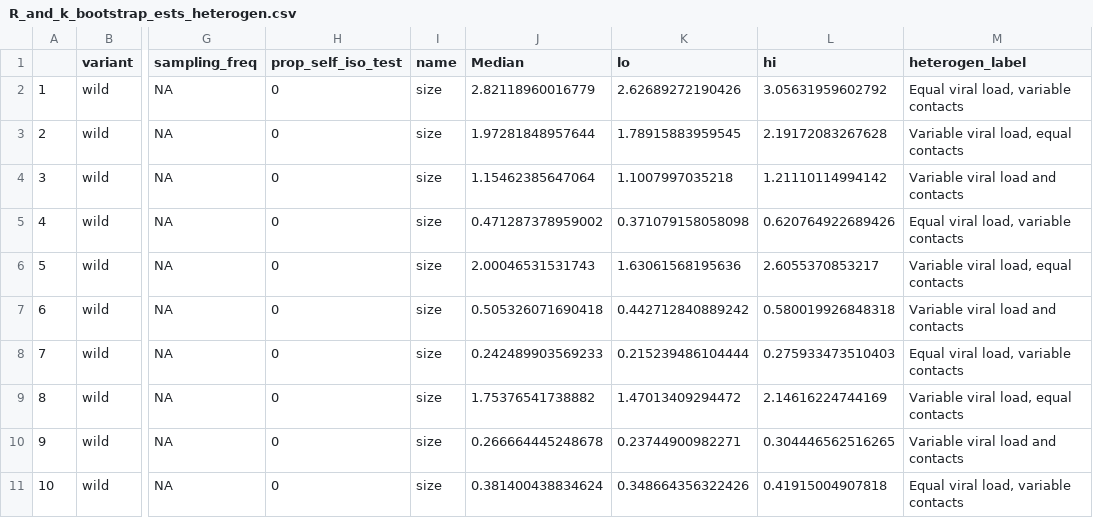
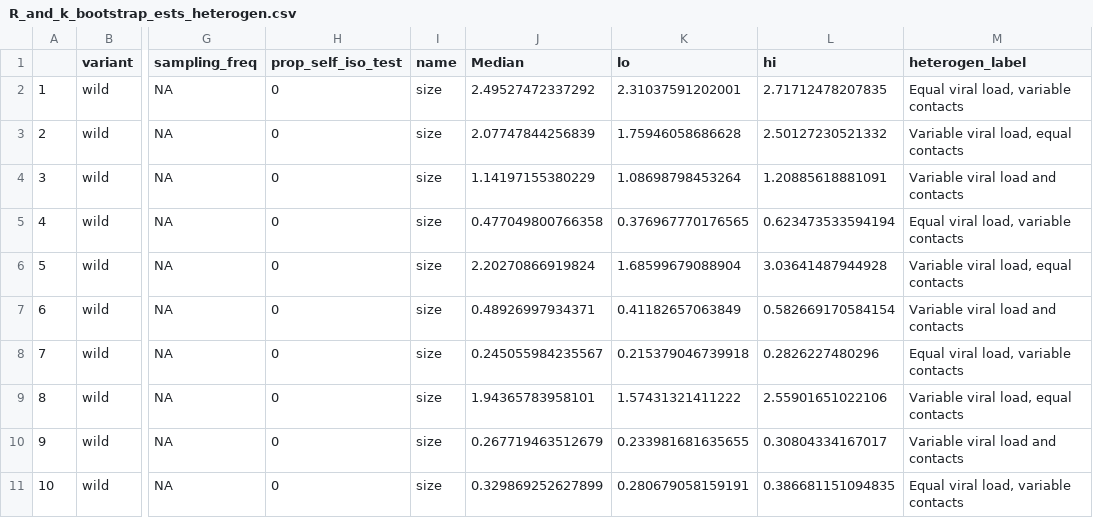
Before and after one commit to bquilty25/superspreading_testing, a CSV file: results/R_and_k_bootstrap_ests_heterogen.csv, drawn as a sheet; only a part is shown, gaps mark what is left out; the diff covers the shown part only; the diff names each change by its address in the sheet, - before the commit and + after, or states it on an @@ line.

Commit message:
Rerun analysis to update results

```diff
--- a/results/R_and_k_bootstrap_ests_heterogen.csv
+++ b/results/R_and_k_bootstrap_ests_heterogen.csv
-J2 (Median): 2.82118960016779
+J2 (Median): 2.49527472337292
-K2 (lo): 2.62689272190426
+K2 (lo): 2.31037591202001
-L2 (hi): 3.05631959602792
+L2 (hi): 2.71712478207835
-J3 (Median): 1.97281848957644
+J3 (Median): 2.07747844256839
-K3 (lo): 1.78915883959545
+K3 (lo): 1.75946058686628
-L3 (hi): 2.19172083267628
+L3 (hi): 2.50127230521332
-J4 (Median): 1.15462385647064
+J4 (Median): 1.14197155380229
-K4 (lo): 1.1007997035218
+K4 (lo): 1.08698798453264
-L4 (hi): 1.21110114994142
+L4 (hi): 1.20885618881091
-J5 (Median): 0.471287378959002
+J5 (Median): 0.477049800766358
-K5 (lo): 0.371079158058098
+K5 (lo): 0.376967770176565
-L5 (hi): 0.620764922689426
+L5 (hi): 0.623473533594194
-J6 (Median): 2.00046531531743
+J6 (Median): 2.20270866919824
-K6 (lo): 1.63061568195636
+K6 (lo): 1.68599679088904
-L6 (hi): 2.6055370853217
+L6 (hi): 3.03641487944928
-J7 (Median): 0.505326071690418
+J7 (Median): 0.48926997934371
-K7 (lo): 0.442712840889242
+K7 (lo): 0.41182657063849
-L7 (hi): 0.580019926848318
+L7 (hi): 0.582669170584154
-J8 (Median): 0.242489903569233
+J8 (Median): 0.245055984235567
-K8 (lo): 0.215239486104444
+K8 (lo): 0.215379046739918
-L8 (hi): 0.275933473510403
+L8 (hi): 0.2826227480296
-J9 (Median): 1.75376541738882
+J9 (Median): 1.94365783958101
-K9 (lo): 1.47013409294472
+K9 (lo): 1.57431321411222
-L9 (hi): 2.14616224744169
+L9 (hi): 2.55901651022106
-J10 (Median): 0.266664445248678
+J10 (Median): 0.267719463512679
-K10 (lo): 0.23744900982271
+K10 (lo): 0.233981681635655
-L10 (hi): 0.304446562516265
+L10 (hi): 0.30804334167017
-J11 (Median): 0.381400438834624
+J11 (Median): 0.329869252627899
-K11 (lo): 0.348664356322426
+K11 (lo): 0.280679058159191
-L11 (hi): 0.41915004907818
+L11 (hi): 0.386681151094835
```
Also changed, not shown: 33 edited cells elsewhere in this file, results/R_and_k_bootstrap_ests.csv, 19 other files.
